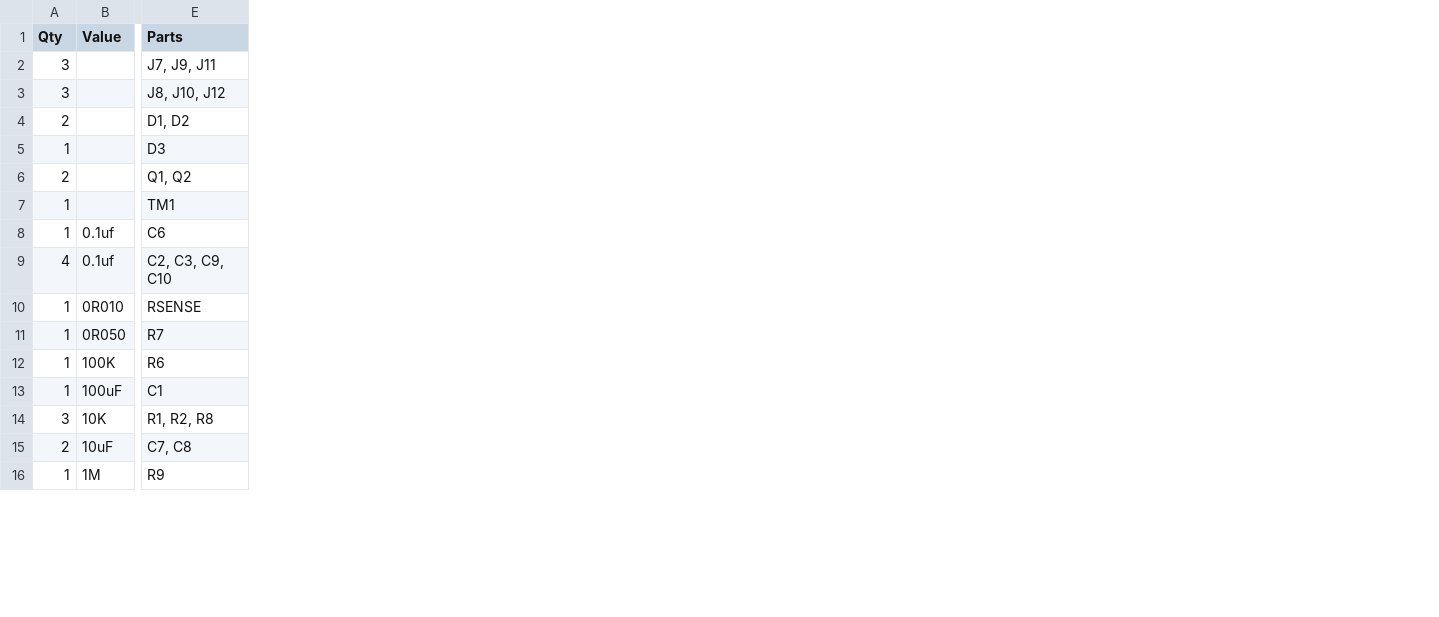
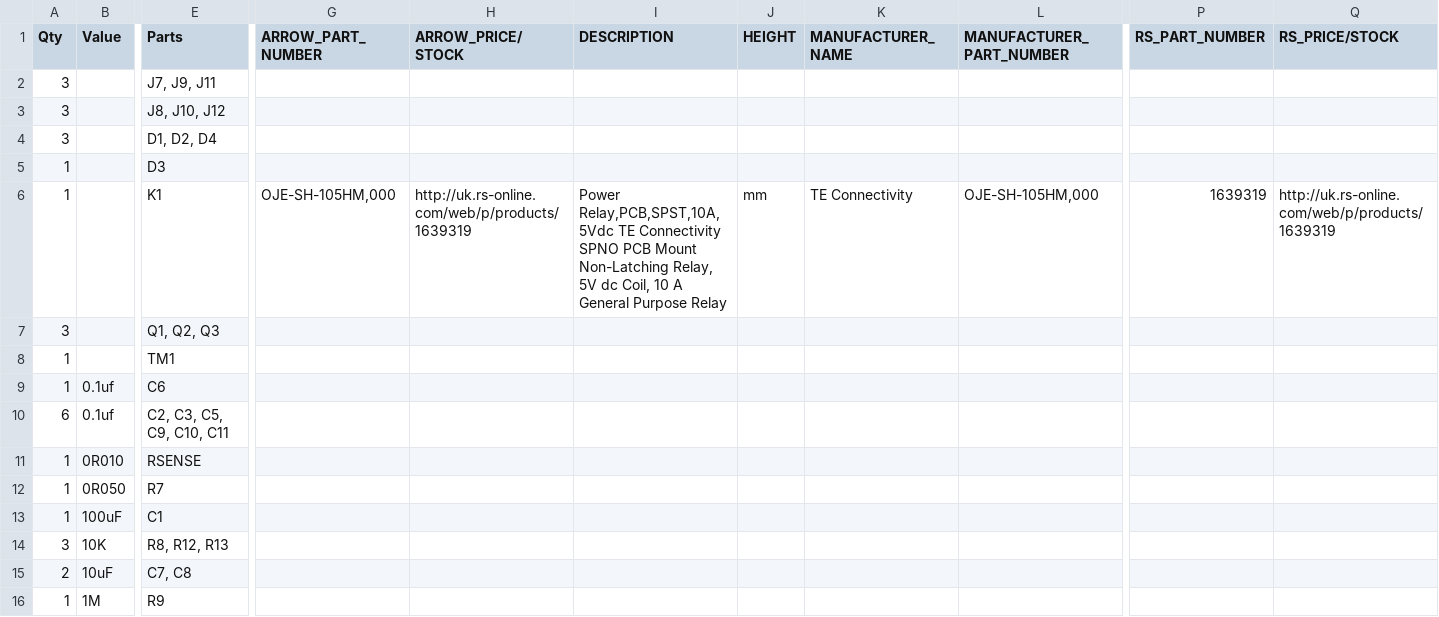
Before and after one commit to danwahl/well-siting-meter, a CSV file: mfg/well-siting-meter-bom.csv, drawn as a sheet; only a part is shown, gaps mark what is left out; removed rows and columns are numbered as before the commit, all else as after; rows hold the shown columns only; the diff covers the shown part only; the diff names each change by its address in the sheet, - before the commit and + after, or states it on an @@ line.

```diff
--- a/mfg/well-siting-meter-bom.csv
+++ b/mfg/well-siting-meter-bom.csv
+column G (ARROW_PART_NUMBER), empty
+column H (ARROW_PRICE/STOCK), empty
+column I (DESCRIPTION), empty
+column J (HEIGHT), empty
+column K (MANUFACTURER_NAME), empty
+column L (MANUFACTURER_PART_NUMBER), empty
+column P (RS_PART_NUMBER), empty
+column Q (RS_PRICE/STOCK), empty
-A4 (Qty): 2
+A4 (Qty): 3
-E4 (Parts): D1, D2
+E4 (Parts): D1, D2, D4
+row 6: 1 |  | K1 | OJE-SH-105HM,000 | http://uk.rs-online.com/web/p/products/1639319 | Power Relay,PCB,SPST,10A,5Vdc TE Connectivity SPNO PCB Mount Non-Latching Relay, 5V dc Coil, 10 A General Purpose Relay | mm | TE Connectivity | OJE-SH-105HM,000 | 1639319 | http://uk.rs-online.com/web/p/products/1639319
-A7 (Qty): 2
+A7 (Qty): 3
-E7 (Parts): Q1, Q2
+E7 (Parts): Q1, Q2, Q3
-A10 (Qty): 4
+A10 (Qty): 6
-E10 (Parts): C2, C3, C9, C10
+E10 (Parts): C2, C3, C5, C9, C10, C11
-row 12: 1 | 100K | R6
-E14 (Parts): R1, R2, R8
+E14 (Parts): R8, R12, R13
```
Also changed, not shown: 4 added rows, 1 removed row and 4 edited cells elsewhere in this file, 4 other files.
